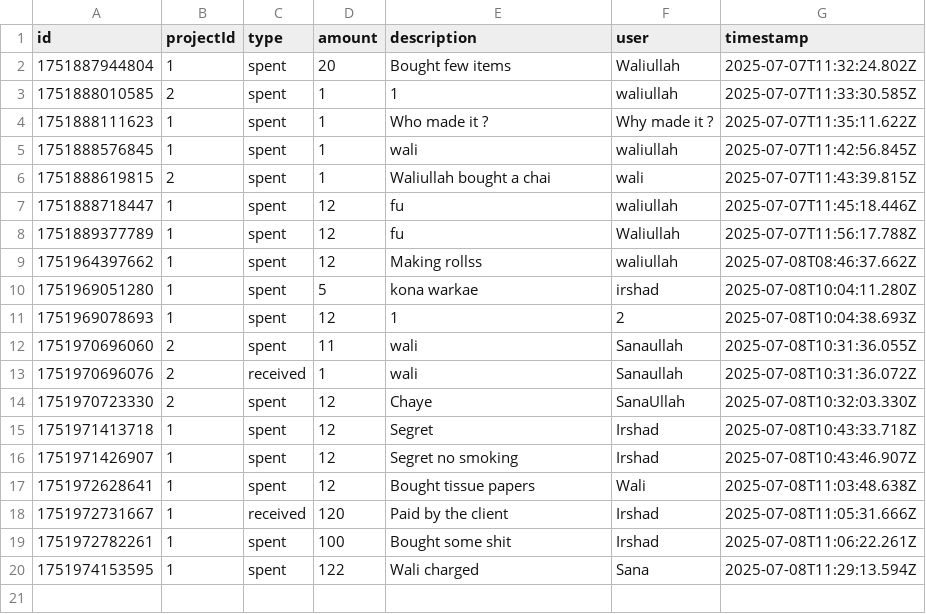
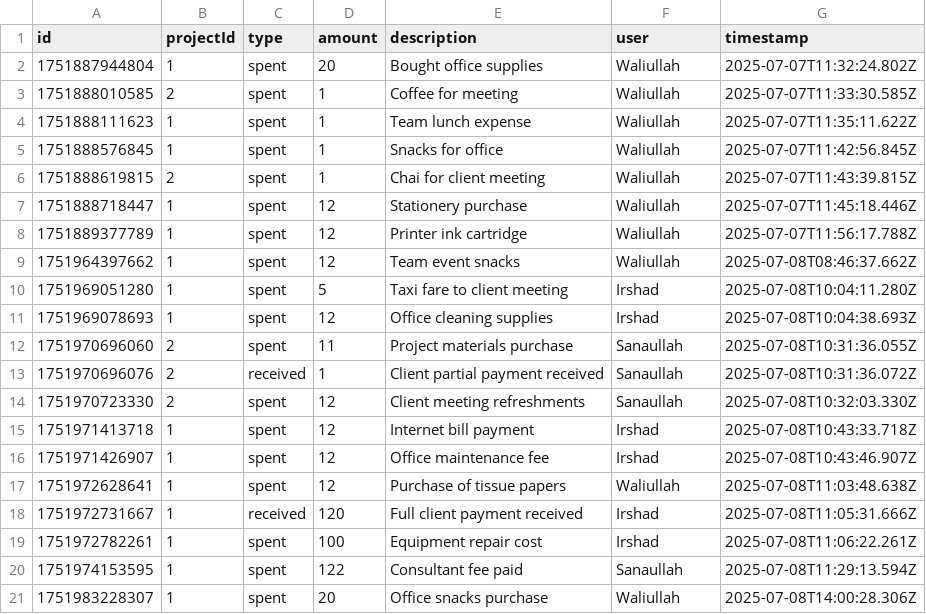
Before and after one commit to voliullah/CostDetails, a CSV file: transactions.csv, drawn as a sheet.

Commit message:
Save local changes to transactions.csv before rebase

```diff
--- a/transactions.csv
+++ b/transactions.csv
@@ -1,20 +1,21 @@
 id,projectId,type,amount,description,user,timestamp
-1751887944804,1,spent,20,Bought few items,Waliullah,2025-07-07T11:32:24.802Z
-1751888010585,2,spent,1,1,waliullah,2025-07-07T11:33:30.585Z
-1751888111623,1,spent,1,Who made it ?,Why made it ?,2025-07-07T11:35:11.622Z
-1751888576845,1,spent,1,wali,waliullah,2025-07-07T11:42:56.845Z
-1751888619815,2,spent,1,Waliullah bought a chai,wali,2025-07-07T11:43:39.815Z
-1751888718447,1,spent,12,fu,waliullah,2025-07-07T11:45:18.446Z
-1751889377789,1,spent,12,fu,Waliullah,2025-07-07T11:56:17.788Z
-1751964397662,1,spent,12,Making rollss,waliullah,2025-07-08T08:46:37.662Z
-1751969051280,1,spent,5,kona warkae,irshad,2025-07-08T10:04:11.280Z
-1751969078693,1,spent,12,1,2,2025-07-08T10:04:38.693Z
-1751970696060,2,spent,11,wali,Sanaullah,2025-07-08T10:31:36.055Z
-1751970696076,2,received,1,wali,Sanaullah,2025-07-08T10:31:36.072Z
-1751970723330,2,spent,12,Chaye,SanaUllah,2025-07-08T10:32:03.330Z
-1751971413718,1,spent,12,Segret,Irshad,2025-07-08T10:43:33.718Z
-1751971426907,1,spent,12,Segret no smoking,Irshad,2025-07-08T10:43:46.907Z
-1751972628641,1,spent,12,Bought tissue papers,Wali,2025-07-08T11:03:48.638Z
-1751972731667,1,received,120,Paid by the client,Irshad,2025-07-08T11:05:31.666Z
-1751972782261,1,spent,100,Bought some shit,Irshad,2025-07-08T11:06:22.261Z
-1751974153595,1,spent,122,Wali charged,Sana,2025-07-08T11:29:13.594Z
+1751887944804,1,spent,20,Bought office supplies,Waliullah,2025-07-07T11:32:24.802Z
+1751888010585,2,spent,1,Coffee for meeting,Waliullah,2025-07-07T11:33:30.585Z
+1751888111623,1,spent,1,Team lunch expense,Waliullah,2025-07-07T11:35:11.622Z
+1751888576845,1,spent,1,Snacks for office,Waliullah,2025-07-07T11:42:56.845Z
+1751888619815,2,spent,1,Chai for client meeting,Waliullah,2025-07-07T11:43:39.815Z
+1751888718447,1,spent,12,Stationery purchase,Waliullah,2025-07-07T11:45:18.446Z
+1751889377789,1,spent,12,Printer ink cartridge,Waliullah,2025-07-07T11:56:17.788Z
+1751964397662,1,spent,12,Team event snacks,Waliullah,2025-07-08T08:46:37.662Z
+1751969051280,1,spent,5,Taxi fare to client meeting,Irshad,2025-07-08T10:04:11.280Z
+1751969078693,1,spent,12,Office cleaning supplies,Irshad,2025-07-08T10:04:38.693Z
+1751970696060,2,spent,11,Project materials purchase,Sanaullah,2025-07-08T10:31:36.055Z
+1751970696076,2,received,1,Client partial payment received,Sanaullah,2025-07-08T10:31:36.072Z
+1751970723330,2,spent,12,Client meeting refreshments,Sanaullah,2025-07-08T10:32:03.330Z
+1751971413718,1,spent,12,Internet bill payment,Irshad,2025-07-08T10:43:33.718Z
+1751971426907,1,spent,12,Office maintenance fee,Irshad,2025-07-08T10:43:46.907Z
+1751972628641,1,spent,12,Purchase of tissue papers,Waliullah,2025-07-08T11:03:48.638Z
+1751972731667,1,received,120,Full client payment received,Irshad,2025-07-08T11:05:31.666Z
+1751972782261,1,spent,100,Equipment repair cost,Irshad,2025-07-08T11:06:22.261Z
+1751974153595,1,spent,122,Consultant fee paid,Sanaullah,2025-07-08T11:29:13.594Z
+1751983228307,1,spent,20,Office snacks purchase,Waliullah,2025-07-08T14:00:28.306Z
```
